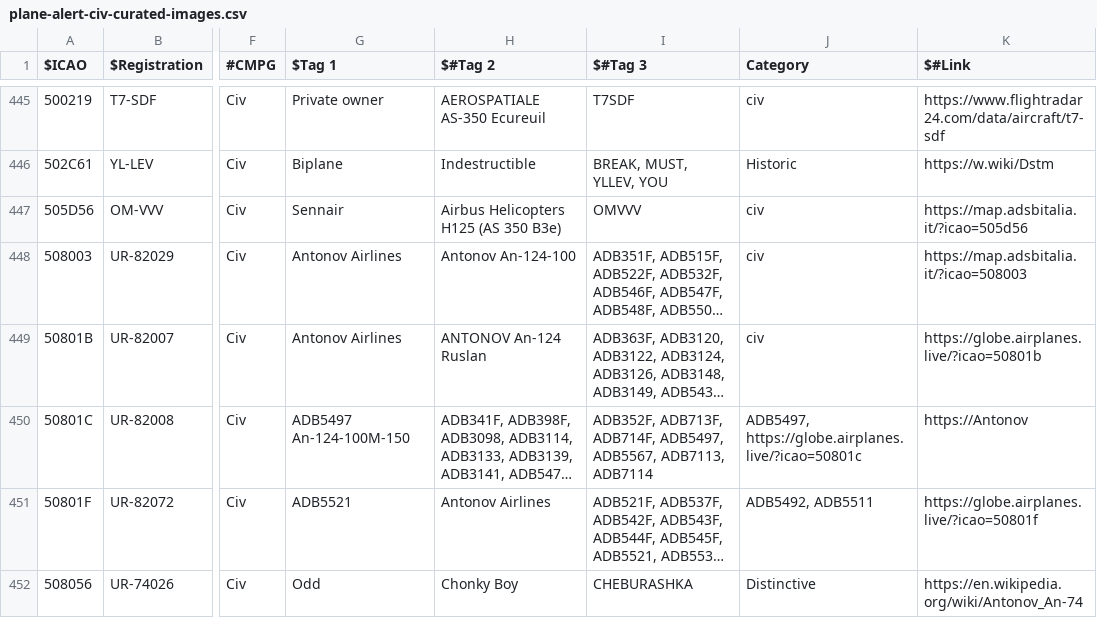
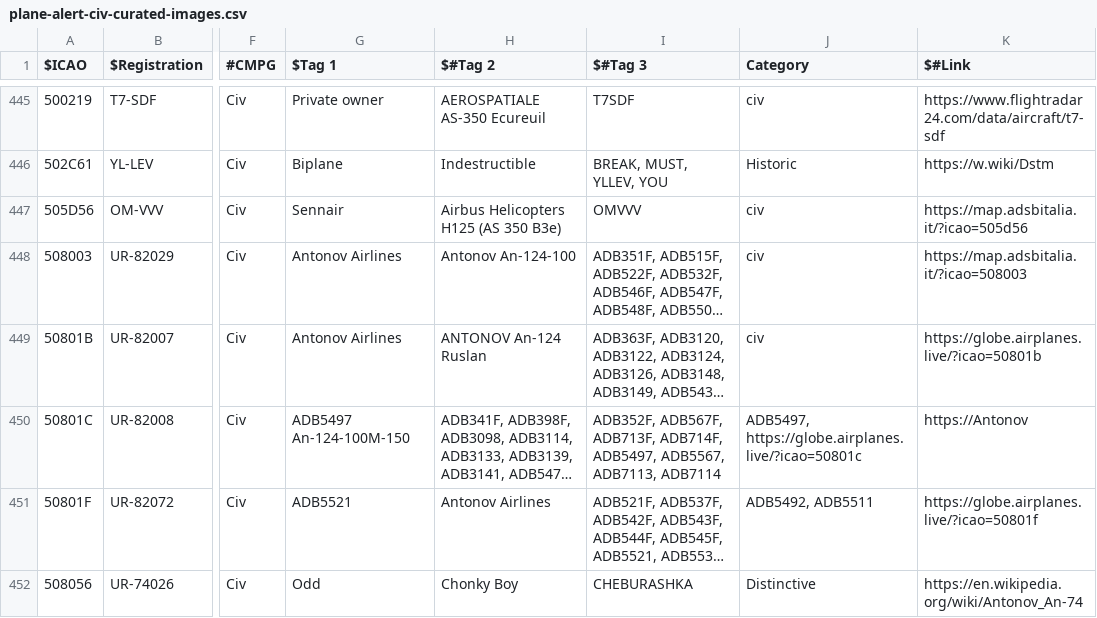
Before and after one commit to djrexishere91/df-adsb-lists, a CSV file: plane-alert-civ-curated-images.csv, drawn as a sheet; only a part is shown, gaps mark what is left out; long unchanged cells end in …; the diff names each change by its address in the sheet, - before the commit and + after, or states it on an @@ line.

Commit message:
Upsert 50801C -> civcur

```diff
--- a/plane-alert-civ-curated-images.csv
+++ b/plane-alert-civ-curated-images.csv
-I450 ($#Tag 3): ADB352F, ADB713F, ADB714F,…
+I450 ($#Tag 3): ADB352F, ADB567F, ADB713F, ADB714F,…
```
